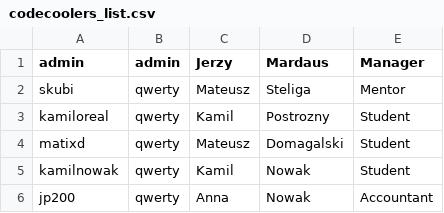
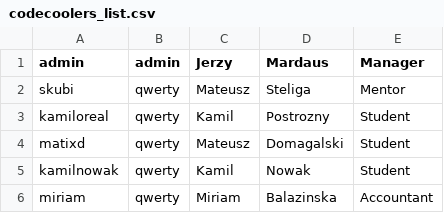
Before and after one commit to pfolus/cms_system_python, a CSV file: csv_databases/codecoolers_list.csv, drawn as a sheet; removed rows and columns are numbered as before the commit, all else as after; the diff names each change by its address in the sheet, - before the commit and + after, or states it on an @@ line.

Commit message:
Fix content of codecoolers_list.csv

```diff
--- a/csv_databases/codecoolers_list.csv
+++ b/csv_databases/codecoolers_list.csv
-row 6: jp200 | qwerty | Anna | Nowak | Accountant
+row 6: miriam | qwerty | Miriam | Balazinska | Accountant
```
